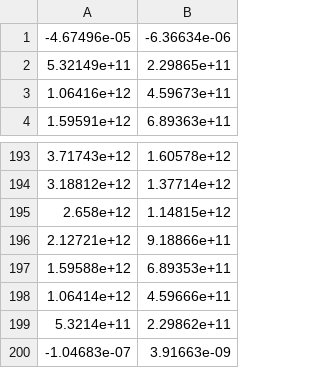
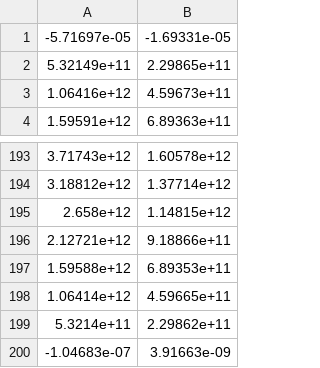
Before and after one commit to userseSE/MSRE-BC-1D, a CSV file: results/simulation_1/phi.csv, drawn as a sheet; only a part is shown, gaps mark what is left out.

```diff
--- a/results/simulation_1/phi.csv
+++ b/results/simulation_1/phi.csv
@@ -1,2 +1,2 @@
--4.67496e-05,-6.36634e-06
+-5.71697e-05,-1.69331e-05
 5.32149e+11,2.29865e+11
@@ -197,3 +197,3 @@
 1.59588e+12,6.89353e+11
-1.06414e+12,4.59666e+11
+1.06414e+12,4.59665e+11
 5.3214e+11,2.29862e+11
```
Also changed, not shown: results/simulation_1/ci.csv, results/simulation_1/ci_middle_matrix.csv, 18 other files.
